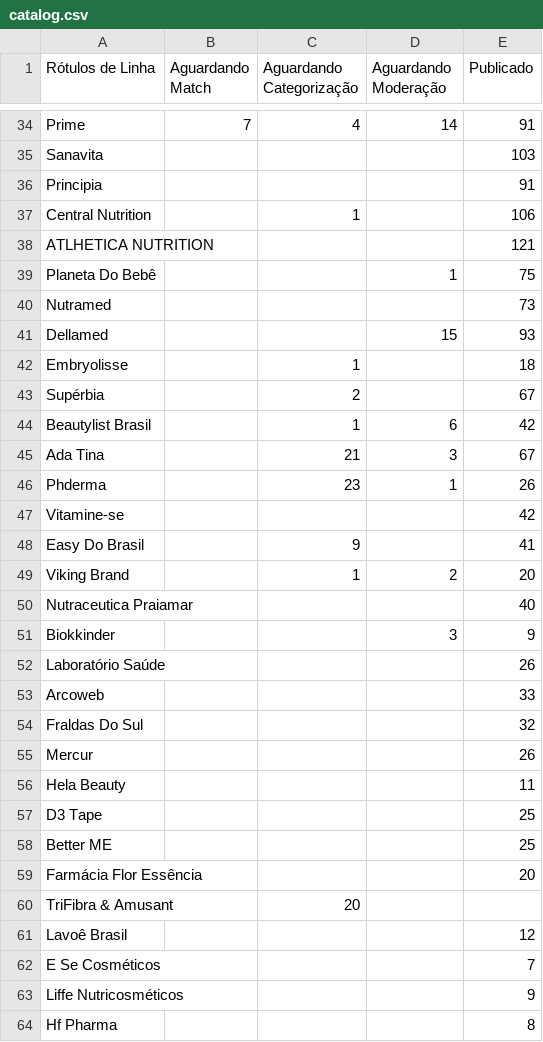
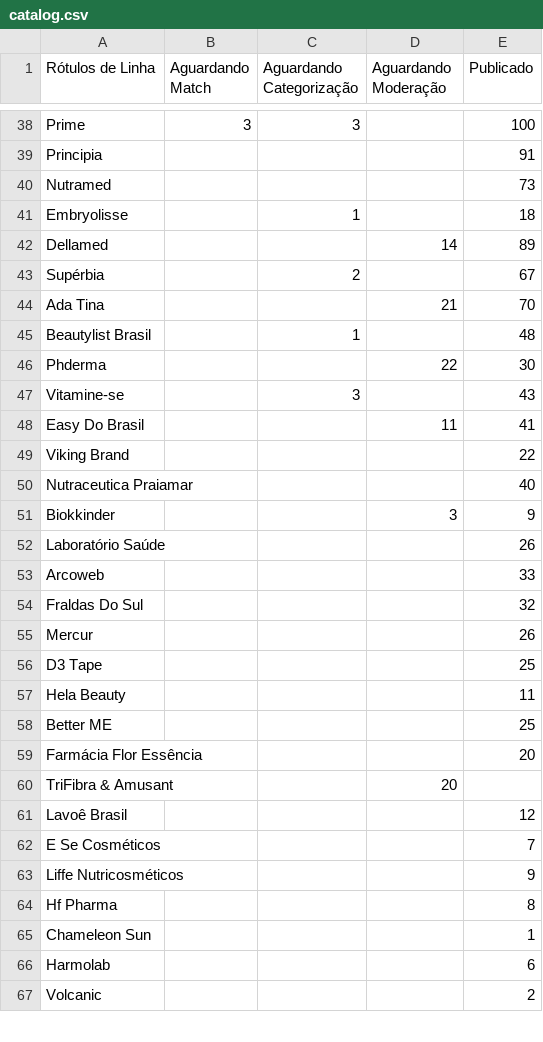
Before and after one commit to panvelinfinita/csv, a CSV file: catalog.csv, drawn as a sheet; only a part is shown, gaps mark what is left out; the shorter side is filled out with more unchanged rows; removed rows and columns are numbered as before the commit, all else as after; the diff covers the shown part only; the diff names each change by its address in the sheet, - before the commit and + after, or states it on an @@ line.

```diff
--- a/catalog.csv
+++ b/catalog.csv
-B38 (Aguardando Match): 7
+B38 (Aguardando Match): 3
-C38 (Aguardando Categorização): 4
+C38 (Aguardando Categorização): 3
-D38 (Aguardando Moderação): 14
+D38 (Aguardando Moderação): (empty)
-E38 (Publicado): 91
+E38 (Publicado): 100
-row 35: Sanavita |  |  |  | 103
-row 37: Central Nutrition |  | 1 |  | 106
-row 38: ATLHETICA NUTRITION |  |  |  | 121
-row 39: Planeta Do Bebê |  |  | 1 | 75
-row 41: Dellamed |  |  | 15 | 93
+row 42: Dellamed |  |  | 14 | 89
+row 44: Ada Tina |  |  | 21 | 70
-D45 (Aguardando Moderação): 6
+D45 (Aguardando Moderação): (empty)
-E45 (Publicado): 42
+E45 (Publicado): 48
-row 45: Ada Tina |  | 21 | 3 | 67
-C46 (Aguardando Categorização): 23
+C46 (Aguardando Categorização): (empty)
-D46 (Aguardando Moderação): 1
+D46 (Aguardando Moderação): 22
-E46 (Publicado): 26
+E46 (Publicado): 30
-C47 (Aguardando Categorização): (empty)
+C47 (Aguardando Categorização): 3
-E47 (Publicado): 42
+E47 (Publicado): 43
-C48 (Aguardando Categorização): 9
+C48 (Aguardando Categorização): (empty)
-D48 (Aguardando Moderação): (empty)
+D48 (Aguardando Moderação): 11
-C49 (Aguardando Categorização): 1
+C49 (Aguardando Categorização): (empty)
-D49 (Aguardando Moderação): 2
+D49 (Aguardando Moderação): (empty)
-E49 (Publicado): 20
+E49 (Publicado): 22
@@ row 57 moved to row 56: D3 Tape @@
-C60 (Aguardando Categorização): 20
+C60 (Aguardando Categorização): (empty)
-D60 (Aguardando Moderação): (empty)
+D60 (Aguardando Moderação): 20
```
Also changed, not shown: 5 added rows, 1 removed row, 1 moved row and 64 edited cells elsewhere in this file.
